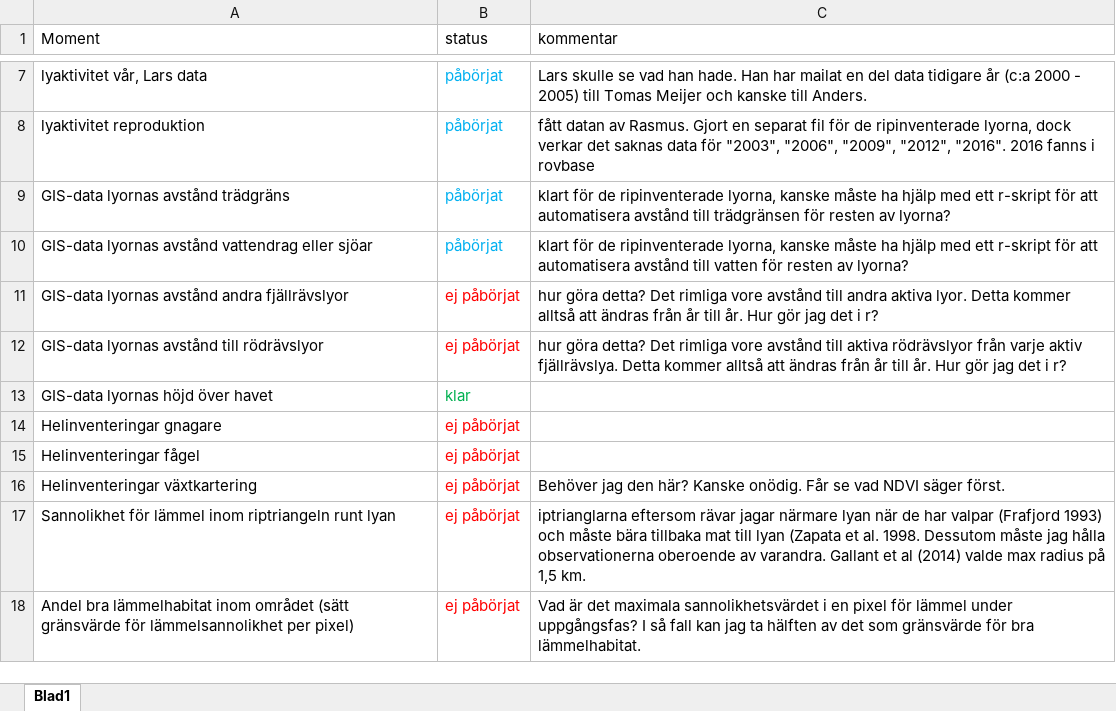
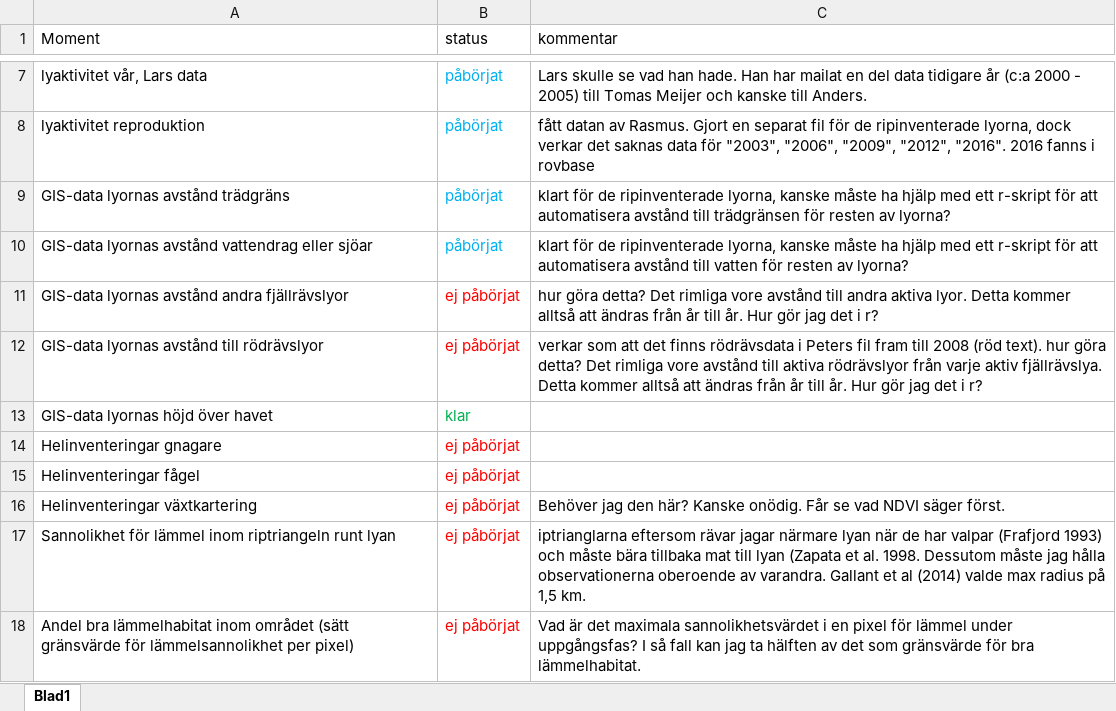
Before and after one commit to torhanssonfrank/Den-selection, an Excel workbook: Rawdata/metadataframsteg.xlsx, sheet Blad1, drawn as a sheet; only a part is shown, gaps mark what is left out; values as stored, in another font and other column widths than the file's, no borders; the diff names each change by its address in the sheet, - before the commit and + after, or states it on an @@ line.

```diff
--- a/Rawdata/metadataframsteg.xlsx (sheet Blad1)
+++ b/Rawdata/metadataframsteg.xlsx (sheet Blad1)
-C12 (kommentar): hur göra…
+C12 (kommentar): verkar som att det finns rödrävsdata i Peters fil fram till 2008 (röd text). hur göra…
```
Also changed, not shown: 4 other files.
